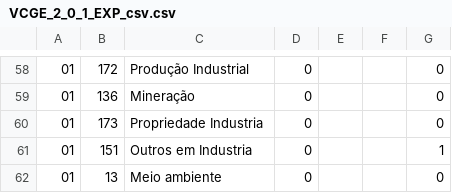
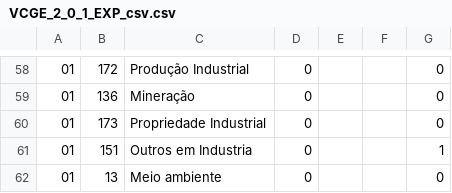
Before and after one commit to govbr/vocab-govbr, a CSV file: 2013/11/VCGE_2_0_1_EXP_csv.csv, drawn as a sheet; only a part is shown, gaps mark what is left out; the diff covers the shown part only.

```diff
--- a/2013/11/VCGE_2_0_1_EXP_csv.csv
+++ b/2013/11/VCGE_2_0_1_EXP_csv.csv
@@ -59,3 +59,3 @@
 "01";"136";"Mineração";"0";;;"0"
-"01";"173";"Propriedade Industria";"0";;;"0"
+"01";"173";"Propriedade Industrial";"0";;;"0"
 "01";"151";"Outros em Industria";"0";;;"1"
```
Also changed, not shown: 17 edited cells elsewhere in this file, 1 other file.
